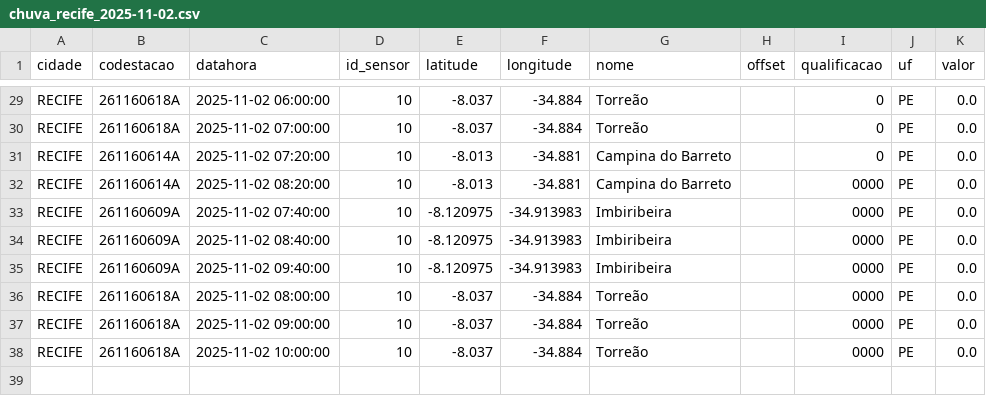
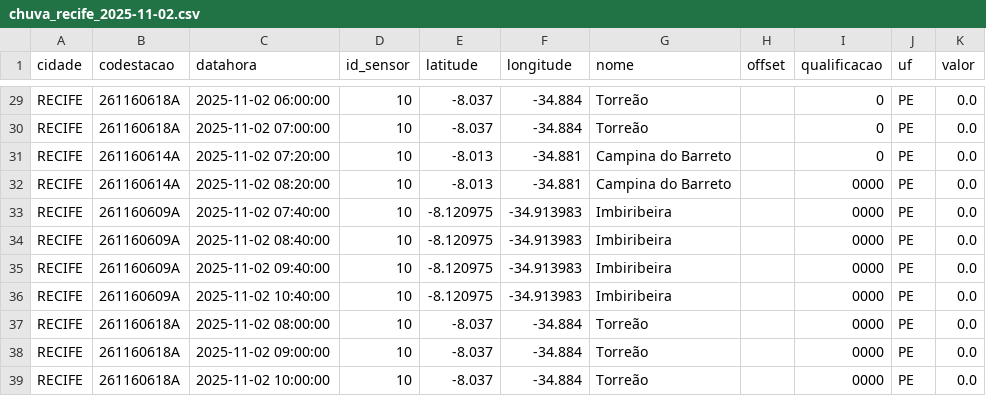
Before and after one commit to RafaellaB/Diagramas-de-risco-din-mico_01, a CSV file: chuva_recife_2025-11-02.csv, drawn as a sheet; only a part is shown, gaps mark what is left out; the diff names each change by its address in the sheet, - before the commit and + after, or states it on an @@ line.

```diff
--- a/chuva_recife_2025-11-02.csv
+++ b/chuva_recife_2025-11-02.csv
+row 36: RECIFE | 261160609A | 2025-11-02 10:40:00 | 10 | -8.120975 | -34.913983 | Imbiribeira |  | 0000 | PE | 0.0
```
